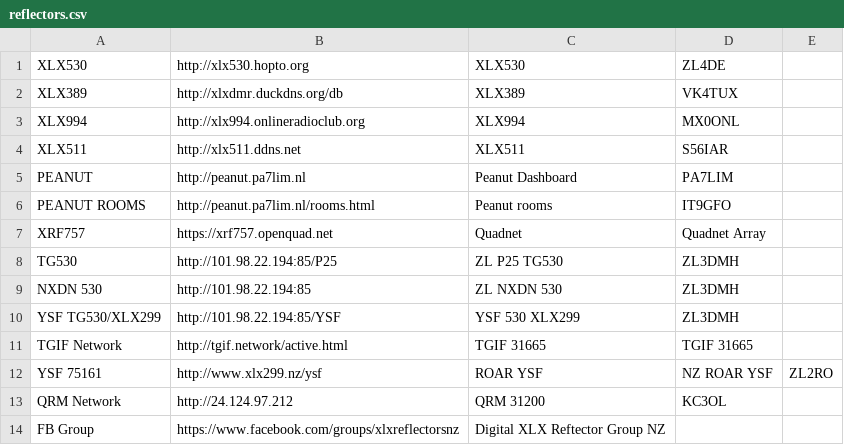
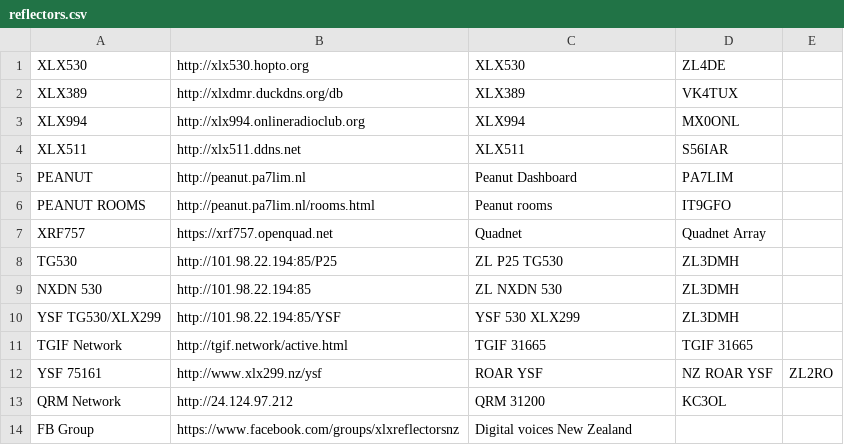
Before and after one commit to DigitalVoiceNZ/xlx299, a CSV file: pgs/reflectors.csv, drawn as a sheet.

```diff
--- a/pgs/reflectors.csv
+++ b/pgs/reflectors.csv
@@ -13,2 +13,2 @@ YSF 75161,http://www.xlx299.nz/ysf,ROAR YSF,NZ ROAR YSF,ZL2RO
 QRM Network,http://24.124.97.212,QRM 31200,KC3OL
-FB Group,https://www.facebook.com/groups/xlxreflectorsnz,Digital XLX Reftector Group NZ,
+FB Group,https://www.facebook.com/groups/xlxreflectorsnz,Digital voices New Zealand,
```
Also changed, not shown: pgs/modules.csv, 1 other file.
